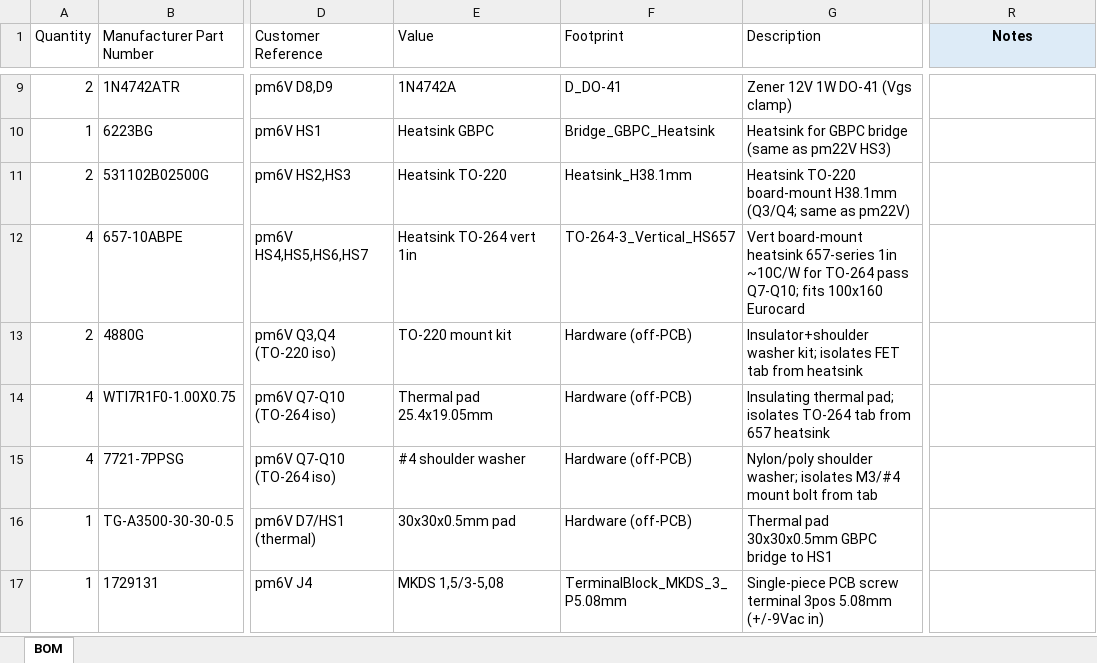
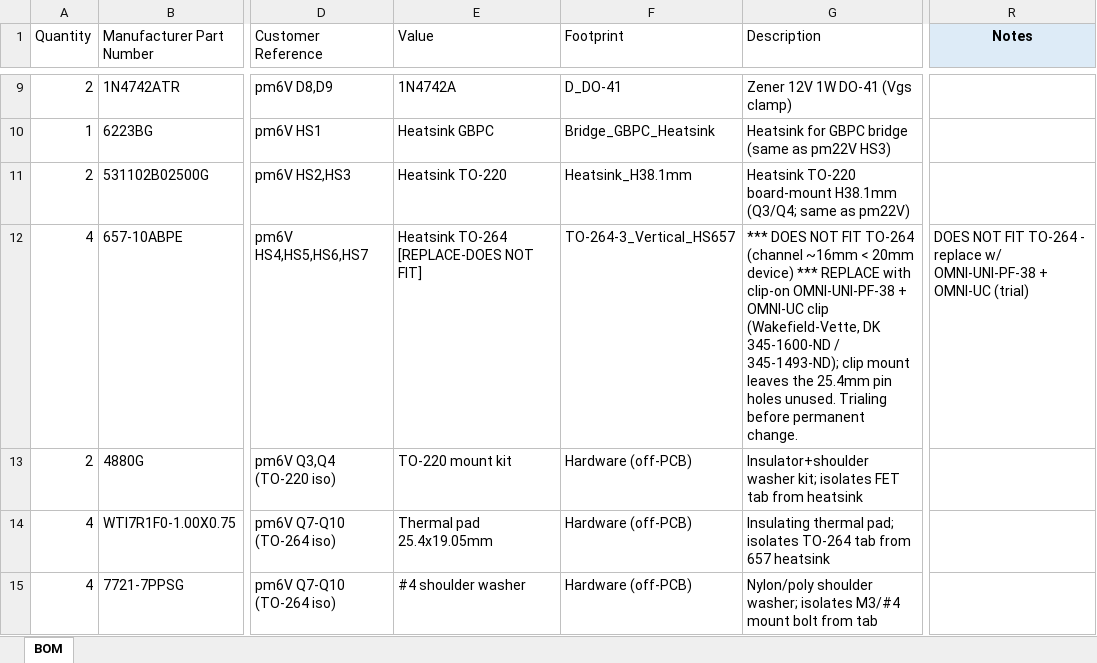
Before and after one commit to scular-HCC/DualLaserPDHDriver, an Excel workbook: Lasser_Driver_v5/pm6V/pm6V_BOM_digikey_priced.xlsx, sheet BOM, drawn as a sheet; only a part is shown, gaps mark what is left out; the shorter side is filled out with more unchanged rows; values as stored, in another font and other column widths than the file's, no borders; the diff names each change by its address in the sheet, - before the commit and + after, or states it on an @@ line.

```diff
--- a/Lasser_Driver_v5/pm6V/pm6V_BOM_digikey_priced.xlsx (sheet BOM)
+++ b/Lasser_Driver_v5/pm6V/pm6V_BOM_digikey_priced.xlsx (sheet BOM)
-E12 (Value): Heatsink TO-264 vert 1in
+E12 (Value): Heatsink TO-264 [REPLACE-DOES NOT FIT]
-G12 (Description): Vert board-mount heatsink 657-series 1in ~10C/W for TO-264 pass Q7-Q10; fits 100x160 Eurocard
+G12 (Description): *** DOES NOT FIT TO-264 (channel ~16mm < 20mm device) *** REPLACE with clip-on OMNI-UNI-PF-38 + OMNI-UC clip (Wakefield-Vette, DK 345-1600-ND / 345-1493-ND); clip mount leaves the 25.4mm pin holes unused. Trialing before permanent change.
-R12 (Notes): (empty)
+R12 (Notes): DOES NOT FIT TO-264 - replace w/ OMNI-UNI-PF-38 + OMNI-UC (trial)
```
Also changed, not shown: Lasser_Driver_v5/pm6V/pm6V_BOM_digikey.xlsx, 4 other files.
